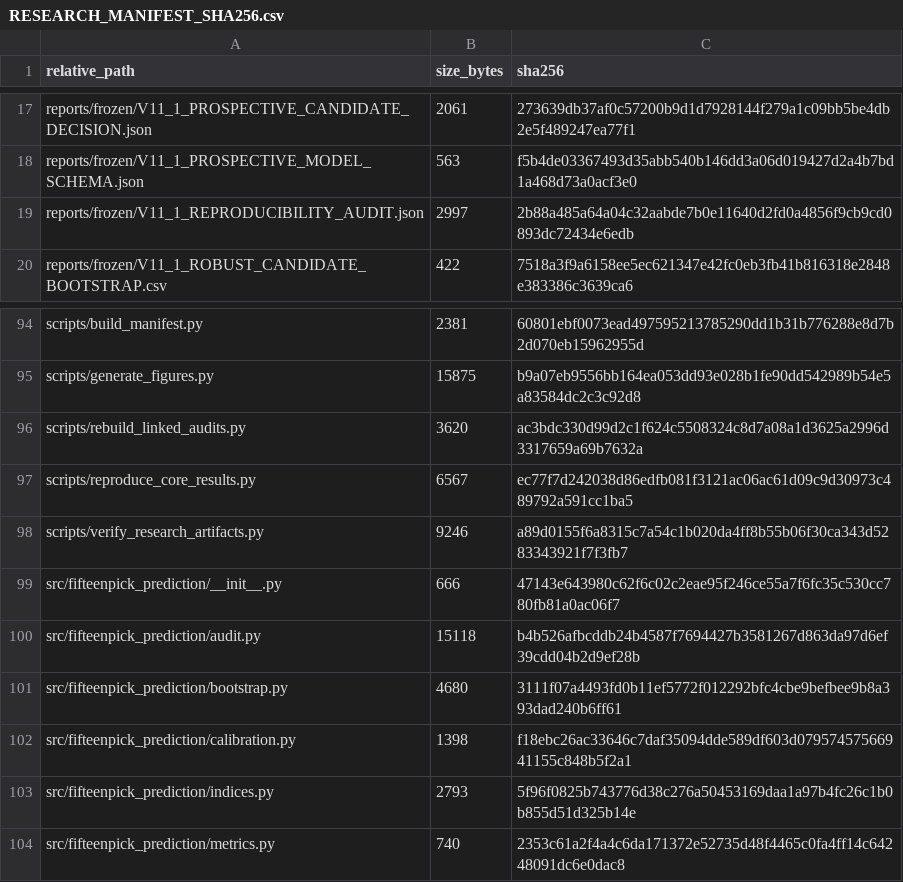
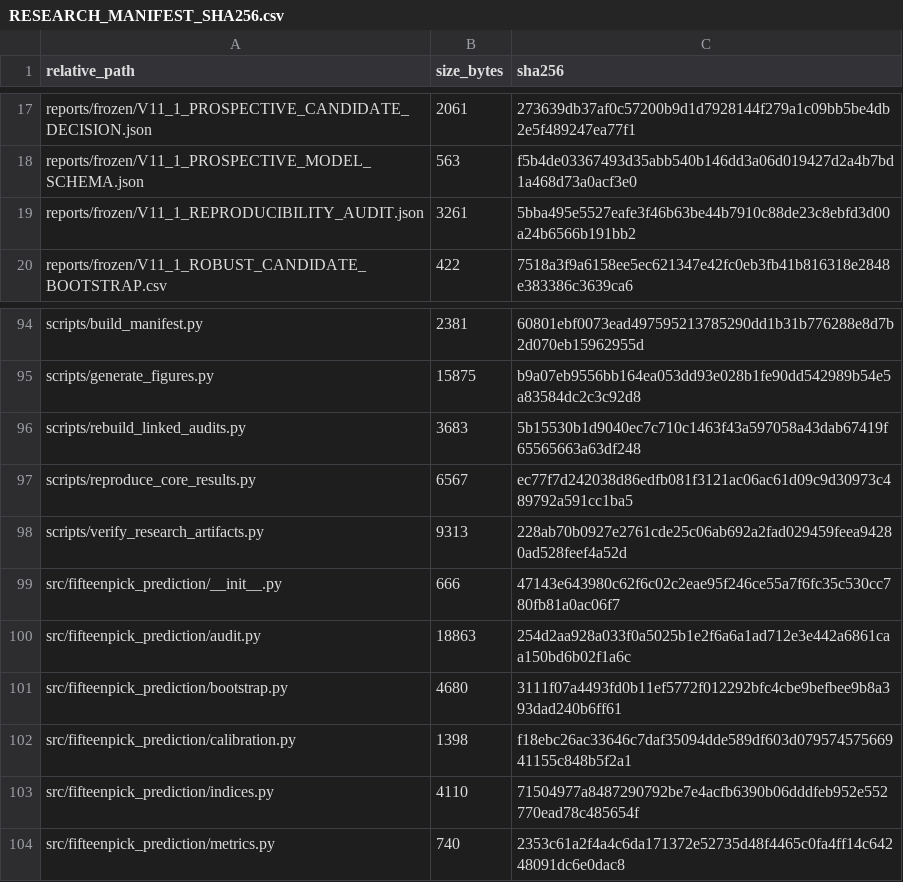
Before and after one commit to whwlgkqjxm/15pick-kbo-win-probability-modeling, a CSV file: artifacts/RESEARCH_MANIFEST_SHA256.csv, drawn as a sheet; only a part is shown, gaps mark what is left out.

```diff
--- a/artifacts/RESEARCH_MANIFEST_SHA256.csv
+++ b/artifacts/RESEARCH_MANIFEST_SHA256.csv
@@ -18,3 +18,3 @@ reports/frozen/V11_1_PROSPECTIVE_CANDIDATE_DECISION.json,2061,273639db37af0c5720
 reports/frozen/V11_1_PROSPECTIVE_MODEL_SCHEMA.json,563,f5b4de03367493d35abb540b146dd3a06d019427d2a4b7bd1a468d73a0acf3e0
-reports/frozen/V11_1_REPRODUCIBILITY_AUDIT.json,2997,2b88a485a64a04c32aabde7b0e11640d2fd0a4856f9cb9cd0893dc72434e6edb
+reports/frozen/V11_1_REPRODUCIBILITY_AUDIT.json,3261,5bba495e5527eafe3f46b63be44b7910c88de23c8ebfd3d00a24b6566b191bb2
 reports/frozen/V11_1_ROBUST_CANDIDATE_BOOTSTRAP.csv,422,7518a3f9a6158ee5ec621347e42fc0eb3fb41b816318e2848e383386c3639ca6
@@ -95,10 +95,10 @@ scripts/build_manifest.py,2381,60801ebf0073ead497595213785290dd1b31b776288e8d7b2
 scripts/generate_figures.py,15875,b9a07eb9556bb164ea053dd93e028b1fe90dd542989b54e5a83584dc2c3c92d8
-scripts/rebuild_linked_audits.py,3620,ac3bdc330d99d2c1f624c5508324c8d7a08a1d3625a2996d3317659a69b7632a
+scripts/rebuild_linked_audits.py,3683,5b15530b1d9040ec7c710c1463f43a597058a43dab67419f65565663a63df248
 scripts/reproduce_core_results.py,6567,ec77f7d242038d86edfb081f3121ac06ac61d09c9d30973c489792a591cc1ba5
-scripts/verify_research_artifacts.py,9246,a89d0155f6a8315c7a54c1b020da4ff8b55b06f30ca343d5283343921f7f3fb7
+scripts/verify_research_artifacts.py,9313,228ab70b0927e2761cde25c06ab692a2fad029459feea94280ad528feef4a52d
 src/fifteenpick_prediction/__init__.py,666,47143e643980c62f6c02c2eae95f246ce55a7f6fc35c530cc780fb81a0ac06f7
-src/fifteenpick_prediction/audit.py,15118,b4b526afbcddb24b4587f7694427b3581267d863da97d6ef39cdd04b2d9ef28b
+src/fifteenpick_prediction/audit.py,18863,254d2aa928a033f0a5025b1e2f6a6a1ad712e3e442a6861caa150bd6b02f1a6c
 src/fifteenpick_prediction/bootstrap.py,4680,3111f07a4493fd0b11ef5772f012292bfc4cbe9befbee9b8a393dad240b6ff61
 src/fifteenpick_prediction/calibration.py,1398,f18ebc26ac33646c7daf35094dde589df603d07957457566941155c848b5f2a1
-src/fifteenpick_prediction/indices.py,2793,5f96f0825b743776d38c276a50453169daa1a97b4fc26c1b0b855d51d325b14e
+src/fifteenpick_prediction/indices.py,4110,71504977a8487290792be7e4acfb6390b06dddfeb952e552770ead78c485654f
 src/fifteenpick_prediction/metrics.py,740,2353c61a2f4a4c6da171372e52735d48f4465c0fa4ff14c64248091dc6e0dac8
```
Also changed, not shown: 7 other files.
